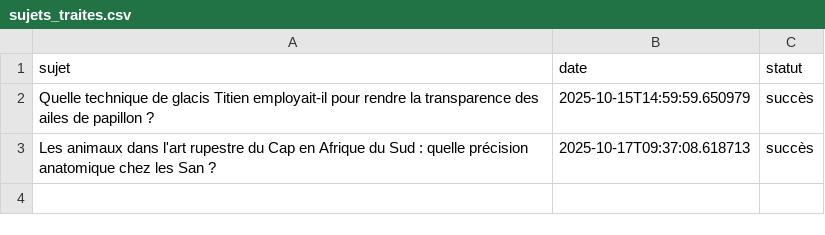
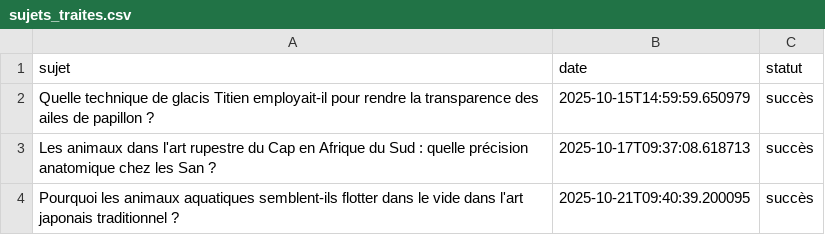
Before and after one commit to Metalosmose21/Animaux-6, a CSV file: sujets_traites.csv, drawn as a sheet; the diff names each change by its address in the sheet, - before the commit and + after, or states it on an @@ line.

```diff
--- a/sujets_traites.csv
+++ b/sujets_traites.csv
+row 4: Pourquoi les animaux aquatiques semblent-ils flotter dans le vide dans l'art japonais traditionnel ? | 2025-10-21T09:40:39.200095 | succès
```
Also changed, not shown: sujets.csv.
